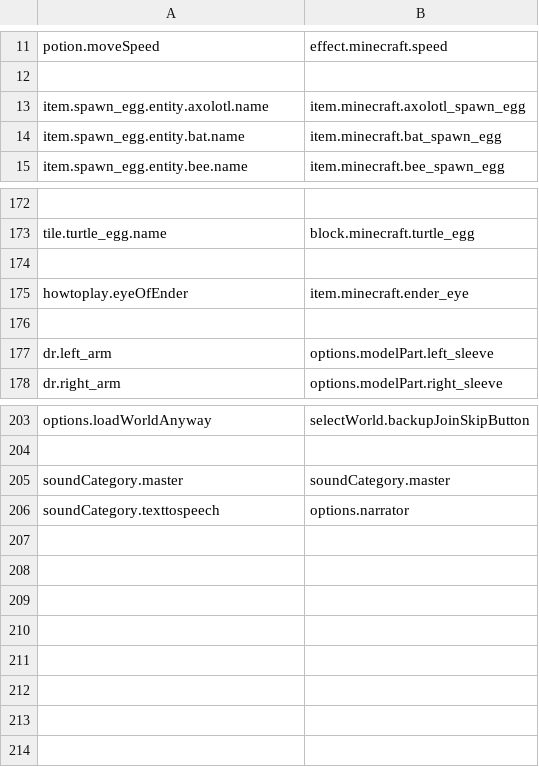
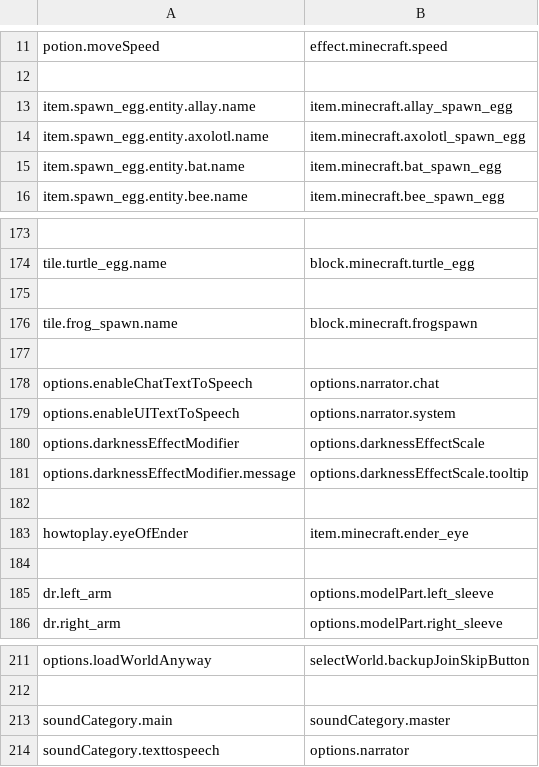
Before and after one commit to Madis0/mc-language-porter, a CSV file: extra-mappings.csv, drawn as a sheet; only a part is shown, gaps mark what is left out.

```diff
--- a/extra-mappings.csv
+++ b/extra-mappings.csv
@@ -12,2 +12,3 @@ potion.moveSpeed,effect.minecraft.speed
 
+item.spawn_egg.entity.allay.name,item.minecraft.allay_spawn_egg
 item.spawn_egg.entity.axolotl.name,item.minecraft.axolotl_spawn_egg
@@ -174,2 +175,9 @@ tile.turtle_egg.name,block.minecraft.turtle_egg
 
+tile.frog_spawn.name,block.minecraft.frogspawn
+
+options.enableChatTextToSpeech,options.narrator.chat
+options.enableUITextToSpeech,options.narrator.system
+options.darknessEffectModifier,options.darknessEffectScale
+options.darknessEffectModifier.message,options.darknessEffectScale.tooltip
+
 howtoplay.eyeOfEnder,item.minecraft.ender_eye
@@ -204,3 +212,3 @@ options.loadWorldAnyway,selectWorld.backupJoinSkipButton
 
-soundCategory.master,soundCategory.master
+soundCategory.main,soundCategory.master
 soundCategory.texttospeech,options.narrator
```
Also changed, not shown: mappings.csv, 2 other files.
